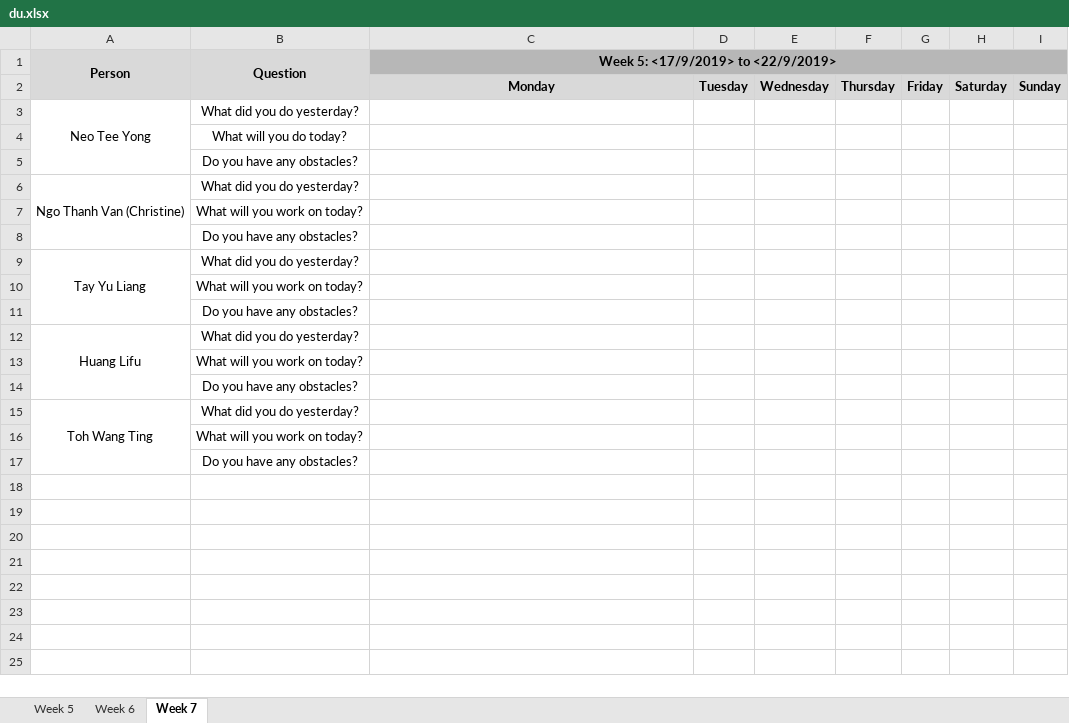
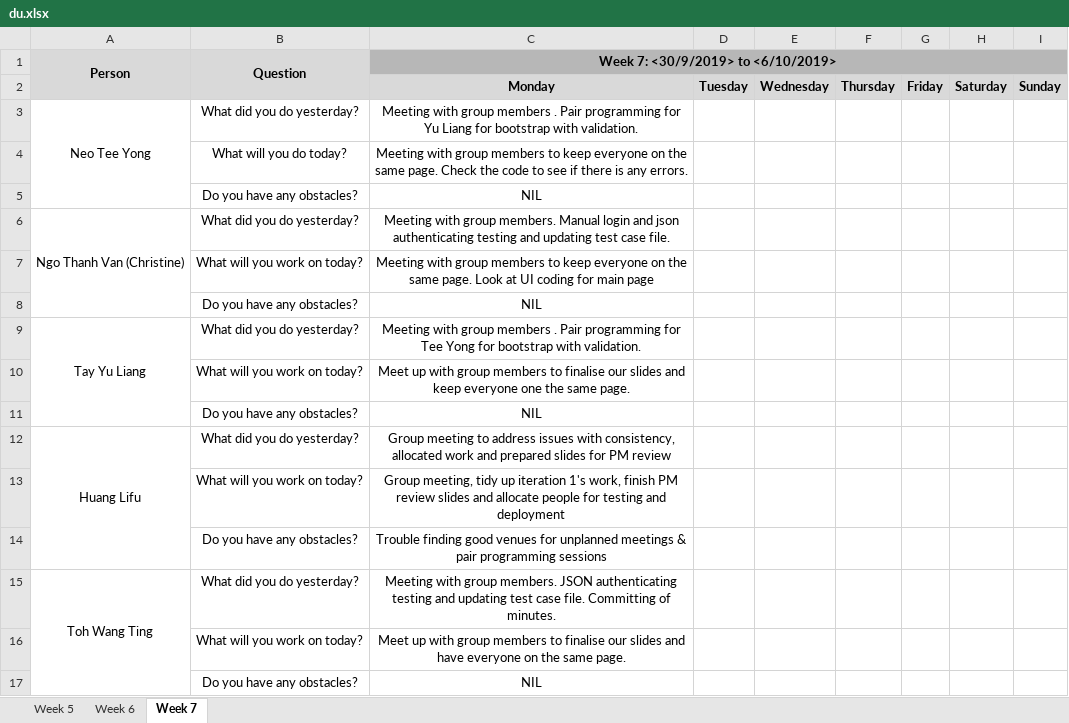
Before and after one commit to lifuhuang97/course-bidding-system, an Excel workbook: metrics/du.xlsx, sheet Week 7, drawn as a sheet; values as stored, in another font and other column widths than the file's, no borders; the diff names each change by its address in the sheet, - before the commit and + after, or states it on an @@ line.

Commit message:
Updated Daily Update (#13)

```diff
--- a/metrics/du.xlsx (sheet Week 7)
+++ b/metrics/du.xlsx (sheet Week 7)
-C1: Week 5: <17/9/2019> to <22/9/2019>
+C1: Week 7: <30/9/2019> to <6/10/2019>
-C3: (empty)
+C3: Meeting with group members . Pair programming for Yu Liang for bootstrap with validation.
-C4: (empty)
+C4: Meeting with group members to keep everyone on the same page. Check the code to see if there is any errors.
-C5: (empty)
+C5: NIL
-C6: (empty)
+C6: Meeting with group members. Manual login and json authenticating testing and updating test case file.
-C7: (empty)
+C7: Meeting with group members to keep everyone on the same page. Look at UI coding for main page
-C8: (empty)
+C8: NIL
-C9: (empty)
+C9: Meeting with group members . Pair programming for Tee Yong for bootstrap with validation.
-C10: (empty)
+C10: Meet up with group members to finalise our slides and keep everyone one the same page.
-C11: (empty)
+C11: NIL
-C12: (empty)
+C12: Group meeting to address issues with consistency, allocated work and prepared slides for PM review
-C13: (empty)
+C13: Group meeting, tidy up iteration 1's work, finish PM review slides and allocate people for testing and deployment
-C14: (empty)
+C14: Trouble finding good venues for unplanned meetings & pair programming sessions
-C15: (empty)
+C15: Meeting with group members. JSON authenticating testing and updating test case file. Committing of minutes.
-C16: (empty)
+C16: Meet up with group members to finalise our slides and have everyone on the same page.
-C17: (empty)
+C17: NIL
```
Also changed, not shown: sheet Week 6.
